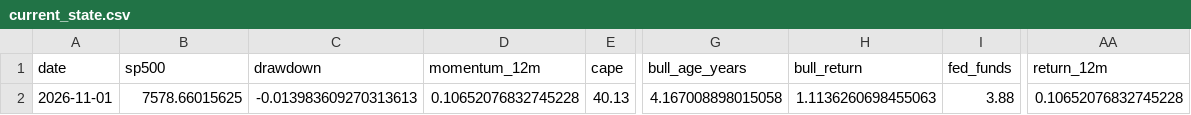
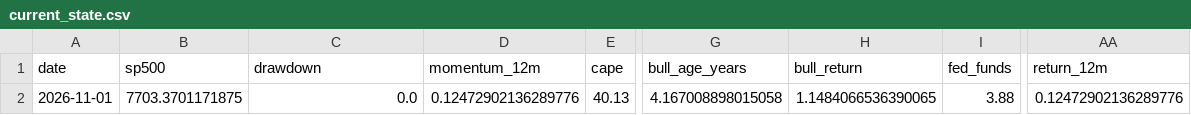
Before and after one commit to Vilson2930/SP500_CYCLE_ATLAS, a CSV file: data/current_state.csv, drawn as a sheet; only a part is shown, gaps mark what is left out; the diff names each change by its address in the sheet, - before the commit and + after, or states it on an @@ line.

```diff
--- a/data/current_state.csv
+++ b/data/current_state.csv
-B2 (sp500): 7578.66015625
+B2 (sp500): 7703.3701171875
-C2 (drawdown): -0.013983609270313613
+C2 (drawdown): 0.0
-D2 (momentum_12m): 0.10652076832745228
+D2 (momentum_12m): 0.12472902136289776
-H2 (bull_return): 1.1136260698455063
+H2 (bull_return): 1.1484066536390065
-AA2 (return_12m): 0.10652076832745228
+AA2 (return_12m): 0.12472902136289776
```
Also changed, not shown: data/cycle_history.csv, 4 other files.
